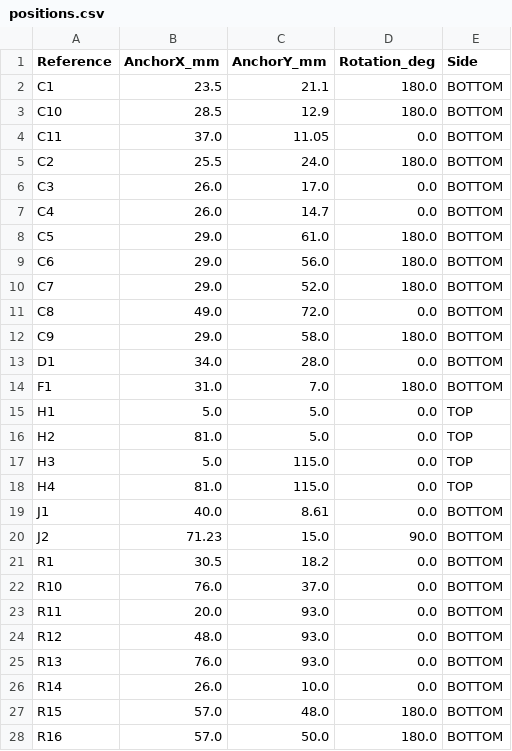
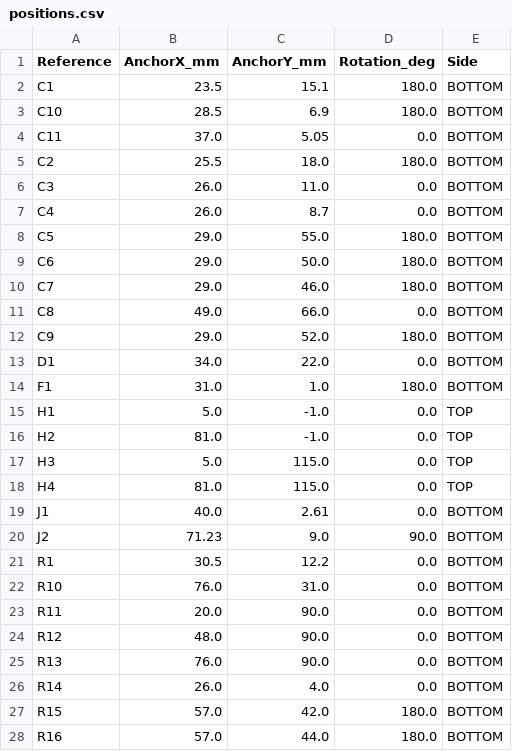
Before and after one commit to Capobuf/ESP-DubSiren, a CSV file: hardware/docs/layout-35/positions.csv, drawn as a sheet; only a part is shown; the diff covers the shown part only.

```diff
--- a/hardware/docs/layout-35/positions.csv
+++ b/hardware/docs/layout-35/positions.csv
@@ -1,28 +1,28 @@
 Reference,AnchorX_mm,AnchorY_mm,Rotation_deg,Side
-C1,23.5,21.1,180.0,BOTTOM
-C10,28.5,12.9,180.0,BOTTOM
-C11,37.0,11.05,0.0,BOTTOM
-C2,25.5,24.0,180.0,BOTTOM
-C3,26.0,17.0,0.0,BOTTOM
-C4,26.0,14.7,0.0,BOTTOM
-C5,29.0,61.0,180.0,BOTTOM
-C6,29.0,56.0,180.0,BOTTOM
-C7,29.0,52.0,180.0,BOTTOM
-C8,49.0,72.0,0.0,BOTTOM
-C9,29.0,58.0,180.0,BOTTOM
-D1,34.0,28.0,0.0,BOTTOM
-F1,31.0,7.0,180.0,BOTTOM
-H1,5.0,5.0,0.0,TOP
-H2,81.0,5.0,0.0,TOP
+C1,23.5,15.1,180.0,BOTTOM
+C10,28.5,6.9,180.0,BOTTOM
+C11,37.0,5.05,0.0,BOTTOM
+C2,25.5,18.0,180.0,BOTTOM
+C3,26.0,11.0,0.0,BOTTOM
+C4,26.0,8.7,0.0,BOTTOM
+C5,29.0,55.0,180.0,BOTTOM
+C6,29.0,50.0,180.0,BOTTOM
+C7,29.0,46.0,180.0,BOTTOM
+C8,49.0,66.0,0.0,BOTTOM
+C9,29.0,52.0,180.0,BOTTOM
+D1,34.0,22.0,0.0,BOTTOM
+F1,31.0,1.0,180.0,BOTTOM
+H1,5.0,-1.0,0.0,TOP
+H2,81.0,-1.0,0.0,TOP
 H3,5.0,115.0,0.0,TOP
 H4,81.0,115.0,0.0,TOP
-J1,40.0,8.61,0.0,BOTTOM
-J2,71.23,15.0,90.0,BOTTOM
-R1,30.5,18.2,0.0,BOTTOM
-R10,76.0,37.0,0.0,BOTTOM
-R11,20.0,93.0,0.0,BOTTOM
-R12,48.0,93.0,0.0,BOTTOM
-R13,76.0,93.0,0.0,BOTTOM
-R14,26.0,10.0,0.0,BOTTOM
-R15,57.0,48.0,180.0,BOTTOM
-R16,57.0,50.0,180.0,BOTTOM
+J1,40.0,2.61,0.0,BOTTOM
+J2,71.23,9.0,90.0,BOTTOM
+R1,30.5,12.2,0.0,BOTTOM
+R10,76.0,31.0,0.0,BOTTOM
+R11,20.0,90.0,0.0,BOTTOM
+R12,48.0,90.0,0.0,BOTTOM
+R13,76.0,90.0,0.0,BOTTOM
+R14,26.0,4.0,0.0,BOTTOM
+R15,57.0,42.0,180.0,BOTTOM
+R16,57.0,44.0,180.0,BOTTOM
```
Also changed, not shown: 37 edited cells elsewhere in this file, 26 other files.
